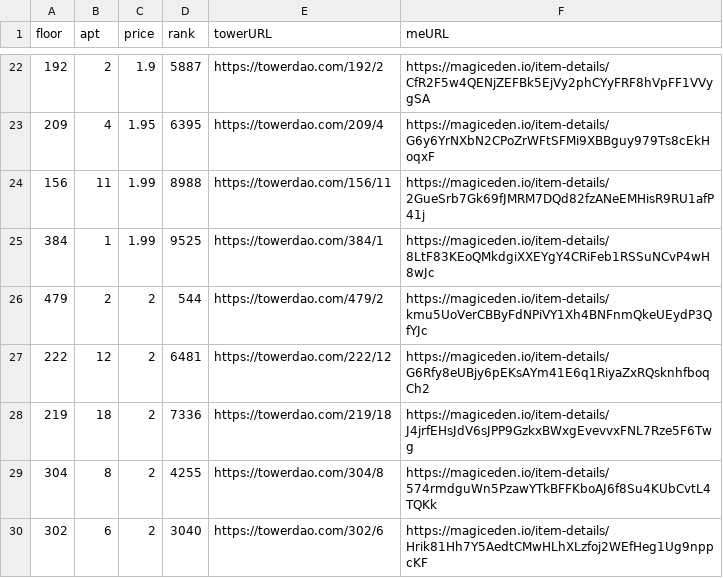
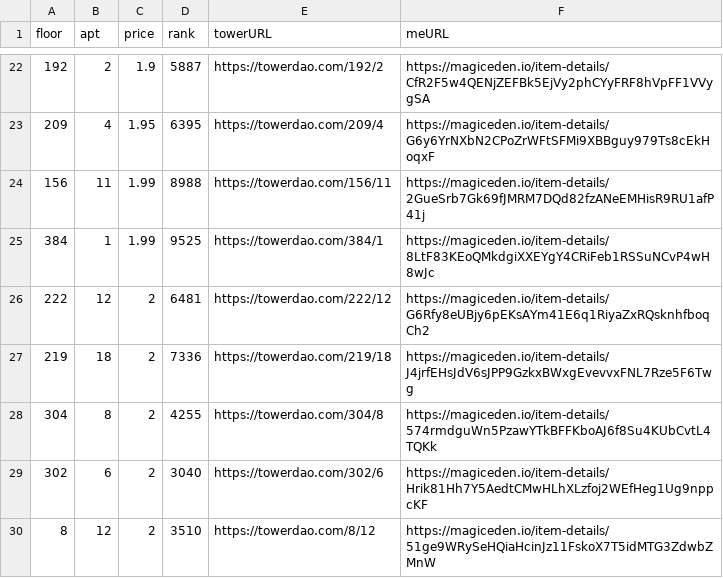
Before and after one commit to braposo/thetower-monitor, a CSV file: data-magiceden.csv, drawn as a sheet; only a part is shown, gaps mark what is left out; the shorter side is filled out with more unchanged rows.

Commit message:
Flat: latest data (2021-11-14T07:16:52.990Z) {   "date": "2021-11-14T07:16:52.990Z",   "files": [     {       "name": "data-magiceden.csv",       "deltaBytes": -118,       "source": "https://api-mainnet.magiceden.io/rpc/getListedNFTsByQuery?q=%7B%22%24match%22%3A%7B%22collectionSymbol%22%3A%22the_tower%22%7D%2C%22%24sort%22%3A%7B%22takerAmount%22%3A1%2C%22createdAt%22%3A-1%7D%7D"     },     {       "name": "top-picks-magiceden.csv",       "deltaBytes": 1,       "source": "https://api-mainnet.magiceden.io/rpc/getListedNFTsByQuery?q=%7B%22%24match%22%3A%7B%22collectionSymbol%22%3A%22the_tower%22%7D%2C%22%24sort%22%3A%7B%22takerAmount%22%3A1%2C%22createdAt%22%3A-1%7D%7D"     },     {       "name": "data-solanart.csv",       "deltaBytes": 121,       "source": "https://qzlsklfacc.medianetwork.cloud/nft_for_sale?collection=thetower"     }   ] }

```diff
--- a/data-magiceden.csv
+++ b/data-magiceden.csv
@@ -25,3 +25,2 @@ floor,apt,price,rank,towerURL,meURL
 384,1,1.99,9525,https://towerdao.com/384/1,https://magiceden.io/item-details/8LtF83KEoQMkdgiXXEYgY4CRiFeb1RSSuNCvP4wH8wJc
-479,2,2,544,https://towerdao.com/479/2,https://magiceden.io/item-details/kmu5UoVerCBByFdNPiVY1Xh4BNFnmQkeUEydP3QfYJc
 222,12,2,6481,https://towerdao.com/222/12,https://magiceden.io/item-details/G6Rfy8eUBjy6pEKsAYm41E6q1RiyaZxRQsknhfboqCh2
```
Also changed, not shown: data-solanart.csv, top-picks-magiceden.csv.
